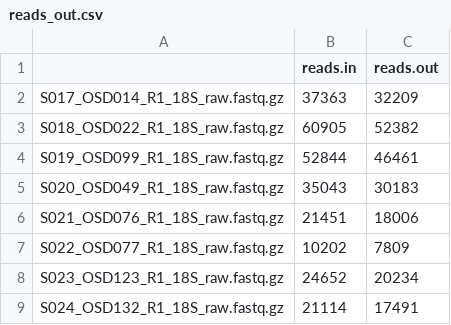
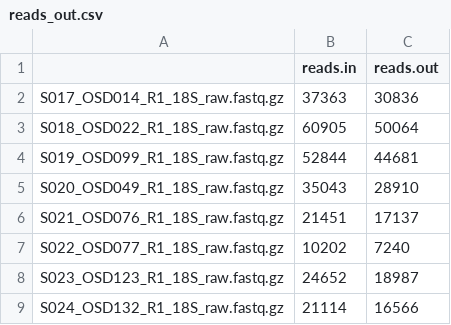
Before and after one commit to cmlglvz/CORE, a CSV file: Camilo/Global/OSDV4/MED/DADA2/reads_out.csv, drawn as a sheet.

```diff
--- a/Camilo/Global/OSDV4/MED/DADA2/reads_out.csv
+++ b/Camilo/Global/OSDV4/MED/DADA2/reads_out.csv
@@ -1,9 +1,9 @@
 "";"reads.in";"reads.out"
-"S017_OSD014_R1_18S_raw.fastq.gz";37363;32209
-"S018_OSD022_R1_18S_raw.fastq.gz";60905;52382
-"S019_OSD099_R1_18S_raw.fastq.gz";52844;46461
-"S020_OSD049_R1_18S_raw.fastq.gz";35043;30183
-"S021_OSD076_R1_18S_raw.fastq.gz";21451;18006
-"S022_OSD077_R1_18S_raw.fastq.gz";10202;7809
-"S023_OSD123_R1_18S_raw.fastq.gz";24652;20234
-"S024_OSD132_R1_18S_raw.fastq.gz";21114;17491
+"S017_OSD014_R1_18S_raw.fastq.gz";37363;30836
+"S018_OSD022_R1_18S_raw.fastq.gz";60905;50064
+"S019_OSD099_R1_18S_raw.fastq.gz";52844;44681
+"S020_OSD049_R1_18S_raw.fastq.gz";35043;28910
+"S021_OSD076_R1_18S_raw.fastq.gz";21451;17137
+"S022_OSD077_R1_18S_raw.fastq.gz";10202;7240
+"S023_OSD123_R1_18S_raw.fastq.gz";24652;18987
+"S024_OSD132_R1_18S_raw.fastq.gz";21114;16566
```
Also changed, not shown: Camilo/Global/OSDV4/MED/DADA2/process_check.csv, Camilo/Global/OSDV4/MED/DADA2/summary_tab_dada2.csv, 6 other files.
